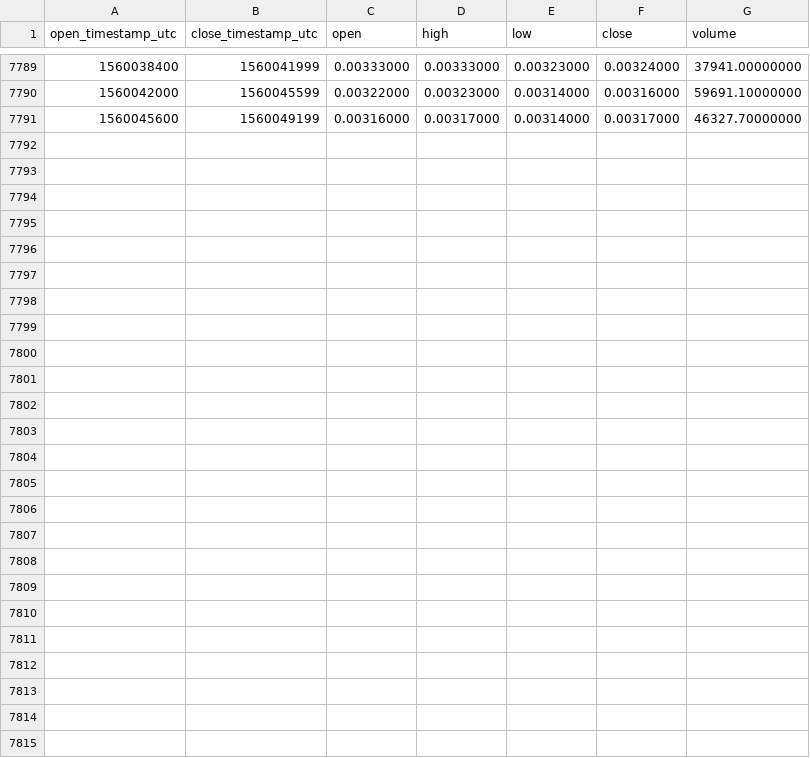
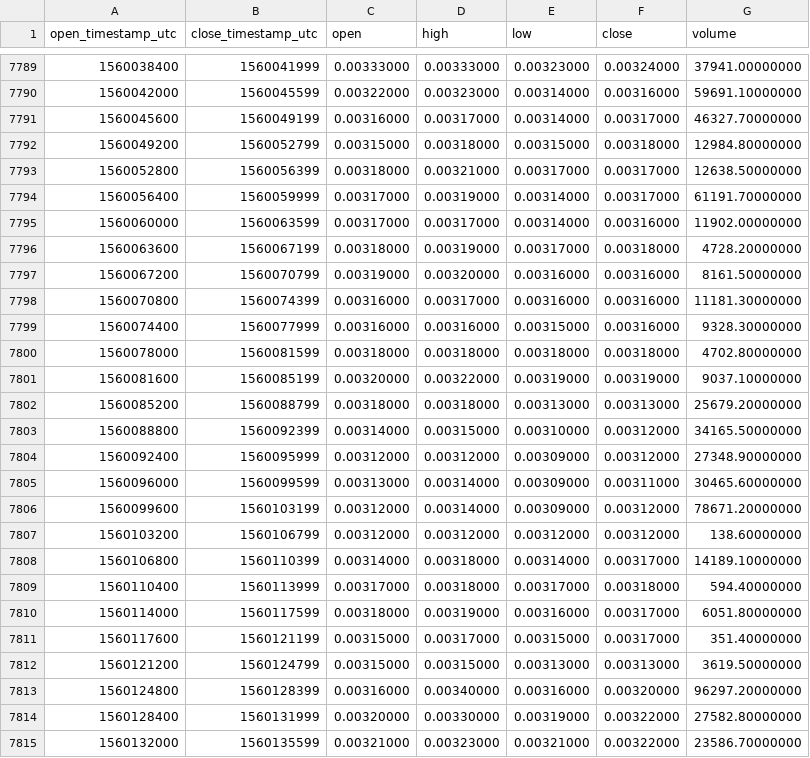
Before and after one commit to cryptobigbro/binance-ARDRBNB, a CSV file: binance-ARDRBNB-1h.csv, drawn as a sheet; only a part is shown, gaps mark what is left out; the diff names each change by its address in the sheet, - before the commit and + after, or states it on an @@ line.

Commit message:
Update OHLCV data.

```diff
--- a/binance-ARDRBNB-1h.csv
+++ b/binance-ARDRBNB-1h.csv
+row 7792: 1560049200 | 1560052799 | 0.00315000 | 0.00318000 | 0.00315000 | 0.00318000 | 12984.80000000
+row 7793: 1560052800 | 1560056399 | 0.00318000 | 0.00321000 | 0.00317000 | 0.00317000 | 12638.50000000
+row 7794: 1560056400 | 1560059999 | 0.00317000 | 0.00319000 | 0.00314000 | 0.00317000 | 61191.70000000
+row 7795: 1560060000 | 1560063599 | 0.00317000 | 0.00317000 | 0.00314000 | 0.00316000 | 11902.00000000
+row 7796: 1560063600 | 1560067199 | 0.00318000 | 0.00319000 | 0.00317000 | 0.00318000 | 4728.20000000
+row 7797: 1560067200 | 1560070799 | 0.00319000 | 0.00320000 | 0.00316000 | 0.00316000 | 8161.50000000
+row 7798: 1560070800 | 1560074399 | 0.00316000 | 0.00317000 | 0.00316000 | 0.00316000 | 11181.30000000
+row 7799: 1560074400 | 1560077999 | 0.00316000 | 0.00316000 | 0.00315000 | 0.00316000 | 9328.30000000
+row 7800: 1560078000 | 1560081599 | 0.00318000 | 0.00318000 | 0.00318000 | 0.00318000 | 4702.80000000
+row 7801: 1560081600 | 1560085199 | 0.00320000 | 0.00322000 | 0.00319000 | 0.00319000 | 9037.10000000
+row 7802: 1560085200 | 1560088799 | 0.00318000 | 0.00318000 | 0.00313000 | 0.00313000 | 25679.20000000
+row 7803: 1560088800 | 1560092399 | 0.00314000 | 0.00315000 | 0.00310000 | 0.00312000 | 34165.50000000
+row 7804: 1560092400 | 1560095999 | 0.00312000 | 0.00312000 | 0.00309000 | 0.00312000 | 27348.90000000
+row 7805: 1560096000 | 1560099599 | 0.00313000 | 0.00314000 | 0.00309000 | 0.00311000 | 30465.60000000
+row 7806: 1560099600 | 1560103199 | 0.00312000 | 0.00314000 | 0.00309000 | 0.00312000 | 78671.20000000
+row 7807: 1560103200 | 1560106799 | 0.00312000 | 0.00312000 | 0.00312000 | 0.00312000 | 138.60000000
+row 7808: 1560106800 | 1560110399 | 0.00314000 | 0.00318000 | 0.00314000 | 0.00317000 | 14189.10000000
+row 7809: 1560110400 | 1560113999 | 0.00317000 | 0.00318000 | 0.00317000 | 0.00318000 | 594.40000000
+row 7810: 1560114000 | 1560117599 | 0.00318000 | 0.00319000 | 0.00316000 | 0.00317000 | 6051.80000000
+row 7811: 1560117600 | 1560121199 | 0.00315000 | 0.00317000 | 0.00315000 | 0.00317000 | 351.40000000
+row 7812: 1560121200 | 1560124799 | 0.00315000 | 0.00315000 | 0.00313000 | 0.00313000 | 3619.50000000
+row 7813: 1560124800 | 1560128399 | 0.00316000 | 0.00340000 | 0.00316000 | 0.00320000 | 96297.20000000
+row 7814: 1560128400 | 1560131999 | 0.00320000 | 0.00330000 | 0.00319000 | 0.00322000 | 27582.80000000
+row 7815: 1560132000 | 1560135599 | 0.00321000 | 0.00323000 | 0.00321000 | 0.00322000 | 23586.70000000
```
Also changed, not shown: binance-ARDRBNB-1d.csv.
